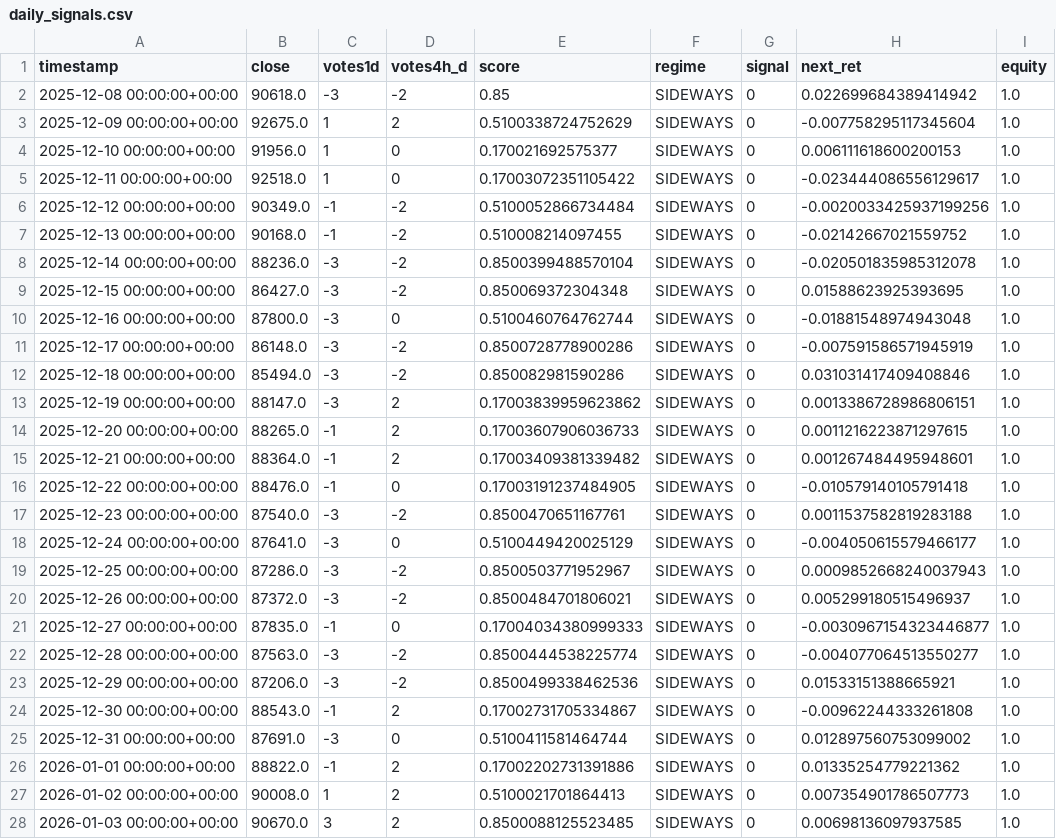
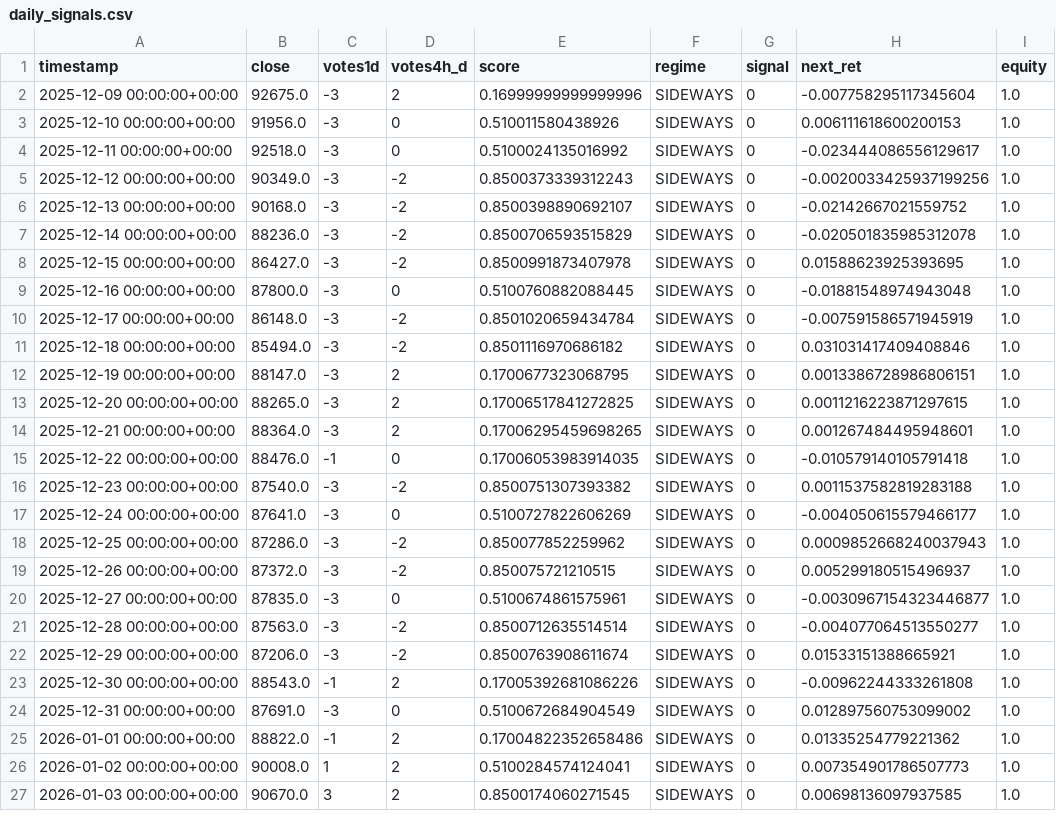
Before and after one commit to davidvelo/btc_signal.json, a CSV file: reports/daily_signals.csv, drawn as a sheet; only a part is shown; the diff covers the shown part only.

```diff
--- a/reports/daily_signals.csv
+++ b/reports/daily_signals.csv
@@ -1,28 +1,27 @@
 timestamp,close,votes1d,votes4h_d,score,regime,signal,next_ret,equity
-2025-12-08 00:00:00+00:00,90618.0,-3,-2,0.85,SIDEWAYS,0,0.022699684389414942,1.0
-2025-12-09 00:00:00+00:00,92675.0,1,2,0.5100338724752629,SIDEWAYS,0,-0.007758295117345604,1.0
-2025-12-10 00:00:00+00:00,91956.0,1,0,0.170021692575377,SIDEWAYS,0,0.006111618600200153,1.0
-2025-12-11 00:00:00+00:00,92518.0,1,0,0.17003072351105422,SIDEWAYS,0,-0.023444086556129617,1.0
-2025-12-12 00:00:00+00:00,90349.0,-1,-2,0.5100052866734484,SIDEWAYS,0,-0.0020033425937199256,1.0
-2025-12-13 00:00:00+00:00,90168.0,-1,-2,0.510008214097455,SIDEWAYS,0,-0.02142667021559752,1.0
-2025-12-14 00:00:00+00:00,88236.0,-3,-2,0.8500399488570104,SIDEWAYS,0,-0.020501835985312078,1.0
-2025-12-15 00:00:00+00:00,86427.0,-3,-2,0.850069372304348,SIDEWAYS,0,0.01588623925393695,1.0
-2025-12-16 00:00:00+00:00,87800.0,-3,0,0.5100460764762744,SIDEWAYS,0,-0.01881548974943048,1.0
-2025-12-17 00:00:00+00:00,86148.0,-3,-2,0.8500728778900286,SIDEWAYS,0,-0.007591586571945919,1.0
-2025-12-18 00:00:00+00:00,85494.0,-3,-2,0.850082981590286,SIDEWAYS,0,0.031031417409408846,1.0
-2025-12-19 00:00:00+00:00,88147.0,-3,2,0.17003839959623862,SIDEWAYS,0,0.0013386728986806151,1.0
-2025-12-20 00:00:00+00:00,88265.0,-1,2,0.17003607906036733,SIDEWAYS,0,0.0011216223871297615,1.0
-2025-12-21 00:00:00+00:00,88364.0,-1,2,0.17003409381339482,SIDEWAYS,0,0.001267484495948601,1.0
-2025-12-22 00:00:00+00:00,88476.0,-1,0,0.17003191237484905,SIDEWAYS,0,-0.010579140105791418,1.0
-2025-12-23 00:00:00+00:00,87540.0,-3,-2,0.8500470651167761,SIDEWAYS,0,0.0011537582819283188,1.0
-2025-12-24 00:00:00+00:00,87641.0,-3,0,0.5100449420025129,SIDEWAYS,0,-0.004050615579466177,1.0
-2025-12-25 00:00:00+00:00,87286.0,-3,-2,0.8500503771952967,SIDEWAYS,0,0.0009852668240037943,1.0
-2025-12-26 00:00:00+00:00,87372.0,-3,-2,0.8500484701806021,SIDEWAYS,0,0.005299180515496937,1.0
-2025-12-27 00:00:00+00:00,87835.0,-1,0,0.17004034380999333,SIDEWAYS,0,-0.0030967154323446877,1.0
-2025-12-28 00:00:00+00:00,87563.0,-3,-2,0.8500444538225774,SIDEWAYS,0,-0.004077064513550277,1.0
-2025-12-29 00:00:00+00:00,87206.0,-3,-2,0.8500499338462536,SIDEWAYS,0,0.01533151388665921,1.0
-2025-12-30 00:00:00+00:00,88543.0,-1,2,0.17002731705334867,SIDEWAYS,0,-0.00962244333261808,1.0
-2025-12-31 00:00:00+00:00,87691.0,-3,0,0.5100411581464744,SIDEWAYS,0,0.012897560753099002,1.0
-2026-01-01 00:00:00+00:00,88822.0,-1,2,0.17002202731391886,SIDEWAYS,0,0.01335254779221362,1.0
-2026-01-02 00:00:00+00:00,90008.0,1,2,0.5100021701864413,SIDEWAYS,0,0.007354901786507773,1.0
-2026-01-03 00:00:00+00:00,90670.0,3,2,0.8500088125523485,SIDEWAYS,0,0.00698136097937585,1.0
+2025-12-09 00:00:00+00:00,92675.0,-3,2,0.16999999999999996,SIDEWAYS,0,-0.007758295117345604,1.0
+2025-12-10 00:00:00+00:00,91956.0,-3,0,0.510011580438926,SIDEWAYS,0,0.006111618600200153,1.0
+2025-12-11 00:00:00+00:00,92518.0,-3,0,0.5100024135016992,SIDEWAYS,0,-0.023444086556129617,1.0
+2025-12-12 00:00:00+00:00,90349.0,-3,-2,0.8500373339312243,SIDEWAYS,0,-0.0020033425937199256,1.0
+2025-12-13 00:00:00+00:00,90168.0,-3,-2,0.8500398890692107,SIDEWAYS,0,-0.02142667021559752,1.0
+2025-12-14 00:00:00+00:00,88236.0,-3,-2,0.8500706593515829,SIDEWAYS,0,-0.020501835985312078,1.0
+2025-12-15 00:00:00+00:00,86427.0,-3,-2,0.8500991873407978,SIDEWAYS,0,0.01588623925393695,1.0
+2025-12-16 00:00:00+00:00,87800.0,-3,0,0.5100760882088445,SIDEWAYS,0,-0.01881548974943048,1.0
+2025-12-17 00:00:00+00:00,86148.0,-3,-2,0.8501020659434784,SIDEWAYS,0,-0.007591586571945919,1.0
+2025-12-18 00:00:00+00:00,85494.0,-3,-2,0.8501116970686182,SIDEWAYS,0,0.031031417409408846,1.0
+2025-12-19 00:00:00+00:00,88147.0,-3,2,0.1700677323068795,SIDEWAYS,0,0.0013386728986806151,1.0
+2025-12-20 00:00:00+00:00,88265.0,-3,2,0.17006517841272825,SIDEWAYS,0,0.0011216223871297615,1.0
+2025-12-21 00:00:00+00:00,88364.0,-3,2,0.17006295459698265,SIDEWAYS,0,0.001267484495948601,1.0
+2025-12-22 00:00:00+00:00,88476.0,-1,0,0.17006053983914035,SIDEWAYS,0,-0.010579140105791418,1.0
+2025-12-23 00:00:00+00:00,87540.0,-3,-2,0.8500751307393382,SIDEWAYS,0,0.0011537582819283188,1.0
+2025-12-24 00:00:00+00:00,87641.0,-3,0,0.5100727822606269,SIDEWAYS,0,-0.004050615579466177,1.0
+2025-12-25 00:00:00+00:00,87286.0,-3,-2,0.850077852259962,SIDEWAYS,0,0.0009852668240037943,1.0
+2025-12-26 00:00:00+00:00,87372.0,-3,-2,0.850075721210515,SIDEWAYS,0,0.005299180515496937,1.0
+2025-12-27 00:00:00+00:00,87835.0,-3,0,0.5100674861575961,SIDEWAYS,0,-0.0030967154323446877,1.0
+2025-12-28 00:00:00+00:00,87563.0,-3,-2,0.8500712635514514,SIDEWAYS,0,-0.004077064513550277,1.0
+2025-12-29 00:00:00+00:00,87206.0,-3,-2,0.8500763908611674,SIDEWAYS,0,0.01533151388665921,1.0
+2025-12-30 00:00:00+00:00,88543.0,-1,2,0.17005392681086226,SIDEWAYS,0,-0.00962244333261808,1.0
+2025-12-31 00:00:00+00:00,87691.0,-3,0,0.5100672684904549,SIDEWAYS,0,0.012897560753099002,1.0
+2026-01-01 00:00:00+00:00,88822.0,-1,2,0.17004822352658486,SIDEWAYS,0,0.01335254779221362,1.0
+2026-01-02 00:00:00+00:00,90008.0,1,2,0.5100284574124041,SIDEWAYS,0,0.007354901786507773,1.0
+2026-01-03 00:00:00+00:00,90670.0,3,2,0.8500174060271545,SIDEWAYS,0,0.00698136097937585,1.0
```
Also changed, not shown: 1 added row and 19 edited cells elsewhere in this file, 1 other file.
